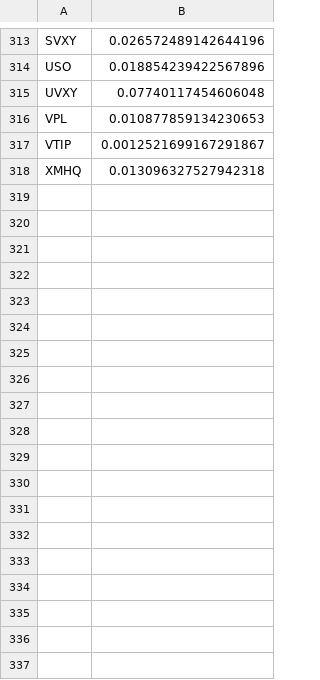
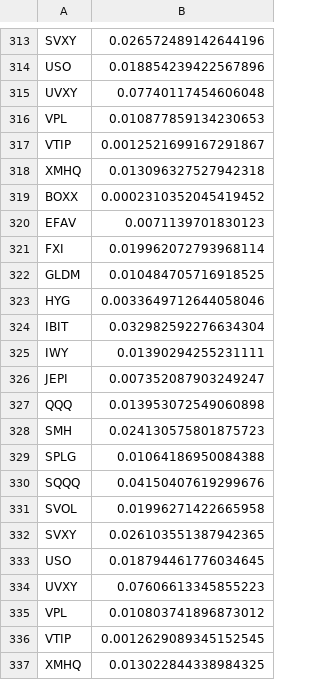
Before and after one commit to jz2661/etf_forecast, a CSV file: etf_vol.csv, drawn as a sheet; only a part is shown, gaps mark what is left out; the diff names each change by its address in the sheet, - before the commit and + after, or states it on an @@ line.

Commit message:
add IBIT

```diff
--- a/etf_vol.csv
+++ b/etf_vol.csv
+row 319: BOXX | 0.0002310352045419452
+row 320: EFAV | 0.0071139701830123
+row 321: FXI | 0.019962072793968114
+row 322: GLDM | 0.010484705716918525
+row 323: HYG | 0.0033649712644058046
+row 324: IBIT | 0.032982592276634304
+row 325: IWY | 0.01390294255231111
+row 326: JEPI | 0.007352087903249247
+row 327: QQQ | 0.013953072549060898
+row 328: SMH | 0.024130575801875723
+row 329: SPLG | 0.01064186950084388
+row 330: SQQQ | 0.04150407619299676
+row 331: SVOL | 0.01996271422665958
+row 332: SVXY | 0.026103551387942365
+row 333: USO | 0.018794461776034645
+row 334: UVXY | 0.07606613345855223
+row 335: VPL | 0.010803741896873012
+row 336: VTIP | 0.0012629089345152545
+row 337: XMHQ | 0.013022844338984325
```
Also changed, not shown: 2 other files.
